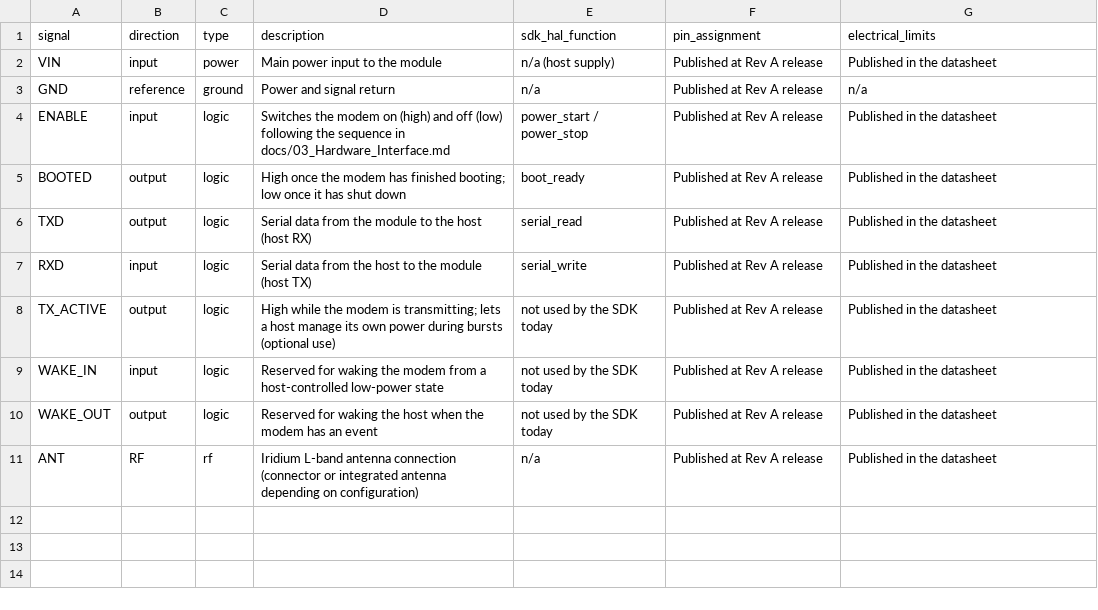
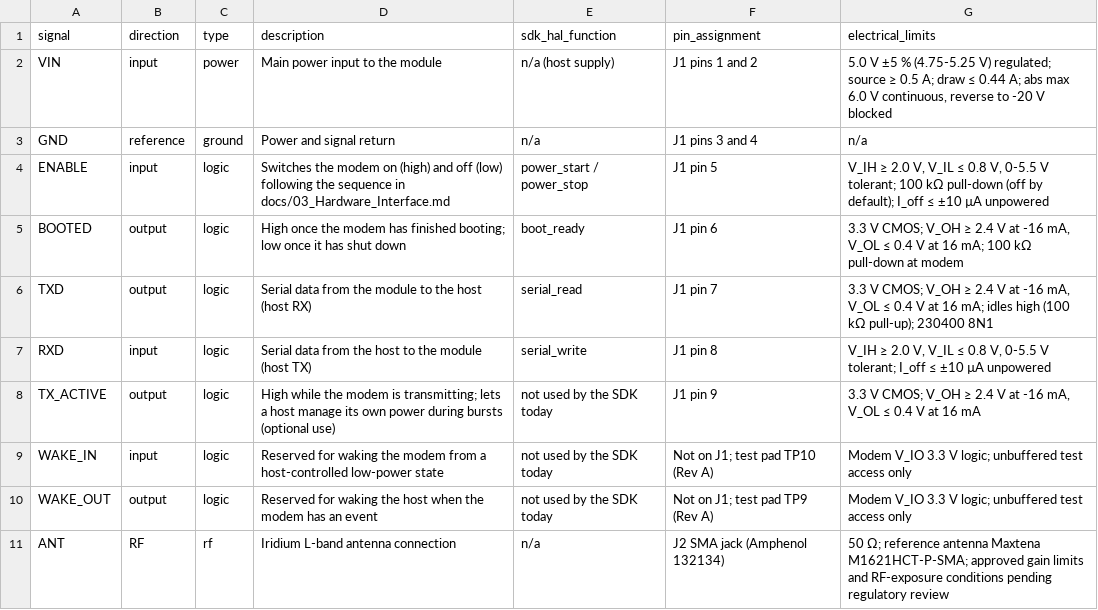
Before and after one commit to Telemetry-Station/sdk, a CSV file: BEAR_Module/hardware/interfaces/bear-9704_signals.csv, drawn as a sheet.

```diff
--- a/BEAR_Module/hardware/interfaces/bear-9704_signals.csv
+++ b/BEAR_Module/hardware/interfaces/bear-9704_signals.csv
@@ -1,11 +1,11 @@
 signal,direction,type,description,sdk_hal_function,pin_assignment,electrical_limits
-VIN,input,power,Main power input to the module,n/a (host supply),Published at Rev A release,Published in the datasheet
-GND,reference,ground,Power and signal return,n/a,Published at Rev A release,n/a
-ENABLE,input,logic,Switches the modem on (high) and off (low) following the sequence in docs/03_Hardware_Interface.md,power_start / power_stop,Published at Rev A release,Published in the datasheet
-BOOTED,output,logic,High once the modem has finished booting; low once it has shut down,boot_ready,Published at Rev A release,Published in the datasheet
-TXD,output,logic,Serial data from the module to the host (host RX),serial_read,Published at Rev A release,Published in the datasheet
-RXD,input,logic,Serial data from the host to the module (host TX),serial_write,Published at Rev A release,Published in the datasheet
-TX_ACTIVE,output,logic,High while the modem is transmitting; lets a host manage its own power during bursts (optional use),not used by the SDK today,Published at Rev A release,Published in the datasheet
-WAKE_IN,input,logic,Reserved for waking the modem from a host-controlled low-power state,not used by the SDK today,Published at Rev A release,Published in the datasheet
-WAKE_OUT,output,logic,Reserved for waking the host when the modem has an event,not used by the SDK today,Published at Rev A release,Published in the datasheet
-ANT,RF,rf,Iridium L-band antenna connection (connector or integrated antenna depending on configuration),n/a,Published at Rev A release,Published in the datasheet
+VIN,input,power,Main power input to the module,n/a (host supply),J1 pins 1 and 2,"5.0 V ±5 % (4.75-5.25 V) regulated; source ≥ 0.5 A; draw ≤ 0.44 A; abs max 6.0 V continuous, reverse to -20 V blocked"
+GND,reference,ground,Power and signal return,n/a,J1 pins 3 and 4,n/a
+ENABLE,input,logic,Switches the modem on (high) and off (low) following the sequence in docs/03_Hardware_Interface.md,power_start / power_stop,J1 pin 5,"V_IH ≥ 2.0 V, V_IL ≤ 0.8 V, 0-5.5 V tolerant; 100 kΩ pull-down (off by default); I_off ≤ ±10 µA unpowered"
+BOOTED,output,logic,High once the modem has finished booting; low once it has shut down,boot_ready,J1 pin 6,"3.3 V CMOS; V_OH ≥ 2.4 V at -16 mA, V_OL ≤ 0.4 V at 16 mA; 100 kΩ pull-down at modem"
+TXD,output,logic,Serial data from the module to the host (host RX),serial_read,J1 pin 7,"3.3 V CMOS; V_OH ≥ 2.4 V at -16 mA, V_OL ≤ 0.4 V at 16 mA; idles high (100 kΩ pull-up); 230400 8N1"
+RXD,input,logic,Serial data from the host to the module (host TX),serial_write,J1 pin 8,"V_IH ≥ 2.0 V, V_IL ≤ 0.8 V, 0-5.5 V tolerant; I_off ≤ ±10 µA unpowered"
+TX_ACTIVE,output,logic,High while the modem is transmitting; lets a host manage its own power during bursts (optional use),not used by the SDK today,J1 pin 9,"3.3 V CMOS; V_OH ≥ 2.4 V at -16 mA, V_OL ≤ 0.4 V at 16 mA"
+WAKE_IN,input,logic,Reserved for waking the modem from a host-controlled low-power state,not used by the SDK today,Not on J1; test pad TP10 (Rev A),Modem V_IO 3.3 V logic; unbuffered test access only
+WAKE_OUT,output,logic,Reserved for waking the host when the modem has an event,not used by the SDK today,Not on J1; test pad TP9 (Rev A),Modem V_IO 3.3 V logic; unbuffered test access only
+ANT,RF,rf,Iridium L-band antenna connection,n/a,J2 SMA jack (Amphenol 132134),"50 Ω; reference antenna Maxtena M1621HCT-P-SMA; approved gain limits and RF-exposure conditions pending regulatory review"
```
Also changed, not shown: 25 other files.
